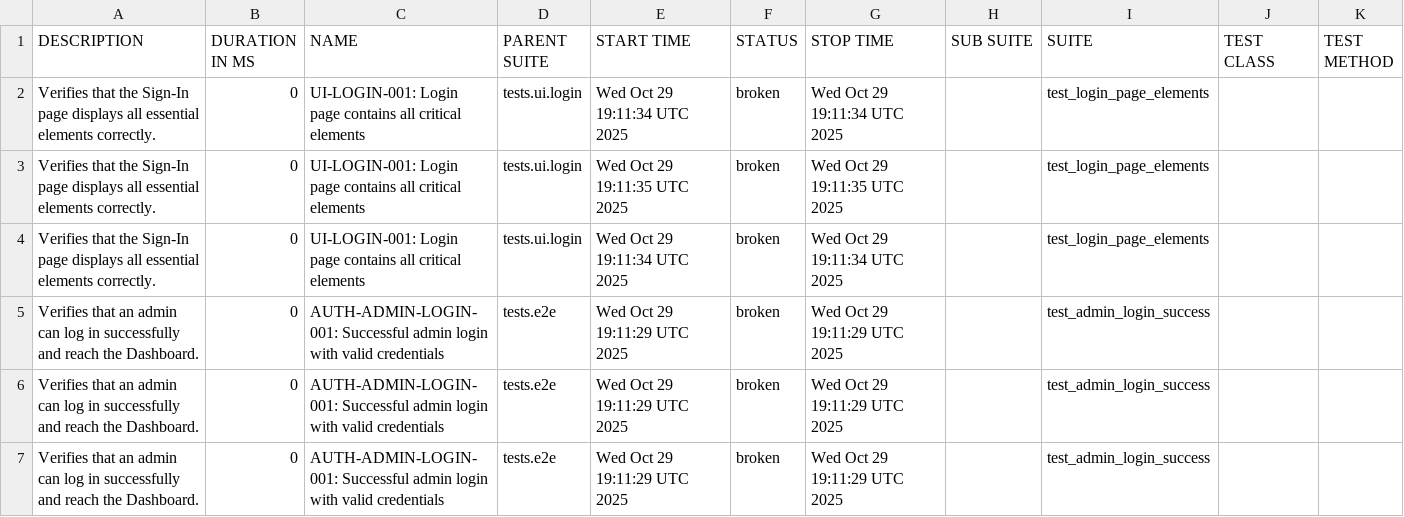
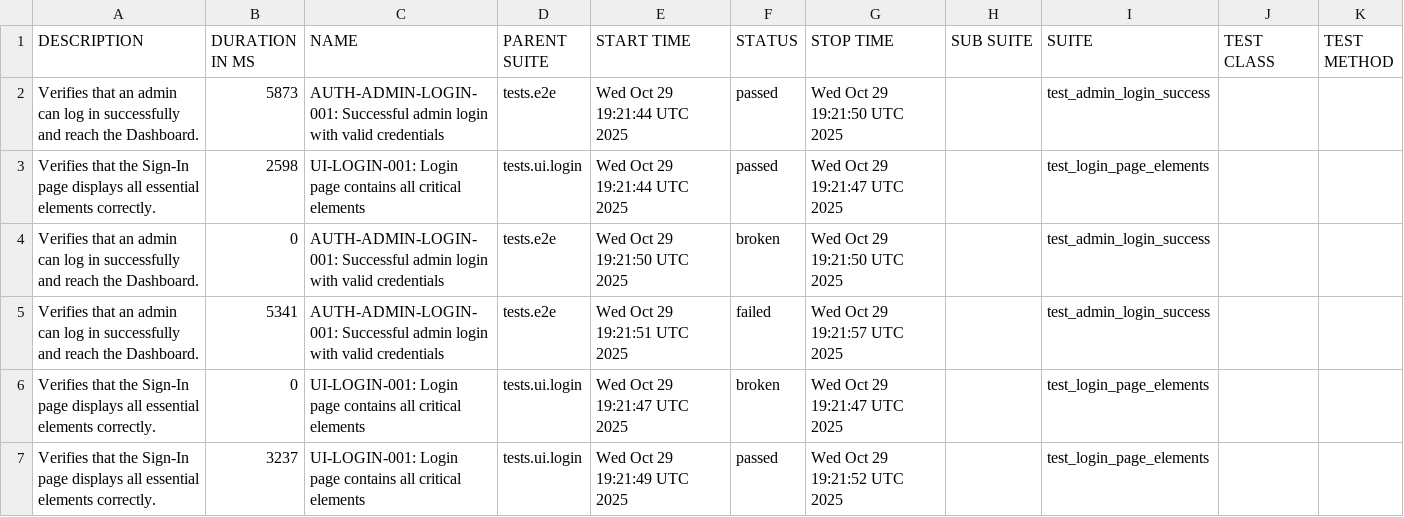
Before and after one commit to rzaqa/playwright-python-demo, a CSV file: data/suites.csv, drawn as a sheet.

```diff
--- a/data/suites.csv
+++ b/data/suites.csv
@@ -1,7 +1,7 @@
 "DESCRIPTION","DURATION IN MS","NAME","PARENT SUITE","START TIME","STATUS","STOP TIME","SUB SUITE","SUITE","TEST CLASS","TEST METHOD"
-"Verifies that the Sign-In page displays all essential elements correctly.","0","UI-LOGIN-001: Login page contains all critical elements","tests.ui.login","Wed Oct 29 19:11:34 UTC 2025","broken","Wed Oct 29 19:11:34 UTC 2025","","test_login_page_elements","",""
-"Verifies that the Sign-In page displays all essential elements correctly.","0","UI-LOGIN-001: Login page contains all critical elements","tests.ui.login","Wed Oct 29 19:11:35 UTC 2025","broken","Wed Oct 29 19:11:35 UTC 2025","","test_login_page_elements","",""
-"Verifies that the Sign-In page displays all essential elements correctly.","0","UI-LOGIN-001: Login page contains all critical elements","tests.ui.login","Wed Oct 29 19:11:34 UTC 2025","broken","Wed Oct 29 19:11:34 UTC 2025","","test_login_page_elements","",""
-"Verifies that an admin can log in successfully and reach the Dashboard.","0","AUTH-ADMIN-LOGIN-001: Successful admin login with valid credentials","tests.e2e","Wed Oct 29 19:11:29 UTC 2025","broken","Wed Oct 29 19:11:29 UTC 2025","","test_admin_login_success","",""
-"Verifies that an admin can log in successfully and reach the Dashboard.","0","AUTH-ADMIN-LOGIN-001: Successful admin login with valid credentials","tests.e2e","Wed Oct 29 19:11:29 UTC 2025","broken","Wed Oct 29 19:11:29 UTC 2025","","test_admin_login_success","",""
-"Verifies that an admin can log in successfully and reach the Dashboard.","0","AUTH-ADMIN-LOGIN-001: Successful admin login with valid credentials","tests.e2e","Wed Oct 29 19:11:29 UTC 2025","broken","Wed Oct 29 19:11:29 UTC 2025","","test_admin_login_success","",""
+"Verifies that an admin can log in successfully and reach the Dashboard.","5873","AUTH-ADMIN-LOGIN-001: Successful admin login with valid credentials","tests.e2e","Wed Oct 29 19:21:44 UTC 2025","passed","Wed Oct 29 19:21:50 UTC 2025","","test_admin_login_success","",""
+"Verifies that the Sign-In page displays all essential elements correctly.","2598","UI-LOGIN-001: Login page contains all critical elements","tests.ui.login","Wed Oct 29 19:21:44 UTC 2025","passed","Wed Oct 29 19:21:47 UTC 2025","","test_login_page_elements","",""
+"Verifies that an admin can log in successfully and reach the Dashboard.","0","AUTH-ADMIN-LOGIN-001: Successful admin login with valid credentials","tests.e2e","Wed Oct 29 19:21:50 UTC 2025","broken","Wed Oct 29 19:21:50 UTC 2025","","test_admin_login_success","",""
+"Verifies that an admin can log in successfully and reach the Dashboard.","5341","AUTH-ADMIN-LOGIN-001: Successful admin login with valid credentials","tests.e2e","Wed Oct 29 19:21:51 UTC 2025","failed","Wed Oct 29 19:21:57 UTC 2025","","test_admin_login_success","",""
+"Verifies that the Sign-In page displays all essential elements correctly.","0","UI-LOGIN-001: Login page contains all critical elements","tests.ui.login","Wed Oct 29 19:21:47 UTC 2025","broken","Wed Oct 29 19:21:47 UTC 2025","","test_login_page_elements","",""
+"Verifies that the Sign-In page displays all essential elements correctly.","3237","UI-LOGIN-001: Login page contains all critical elements","tests.ui.login","Wed Oct 29 19:21:49 UTC 2025","passed","Wed Oct 29 19:21:52 UTC 2025","","test_login_page_elements","",""
```
Also changed, not shown: 36 other files.
